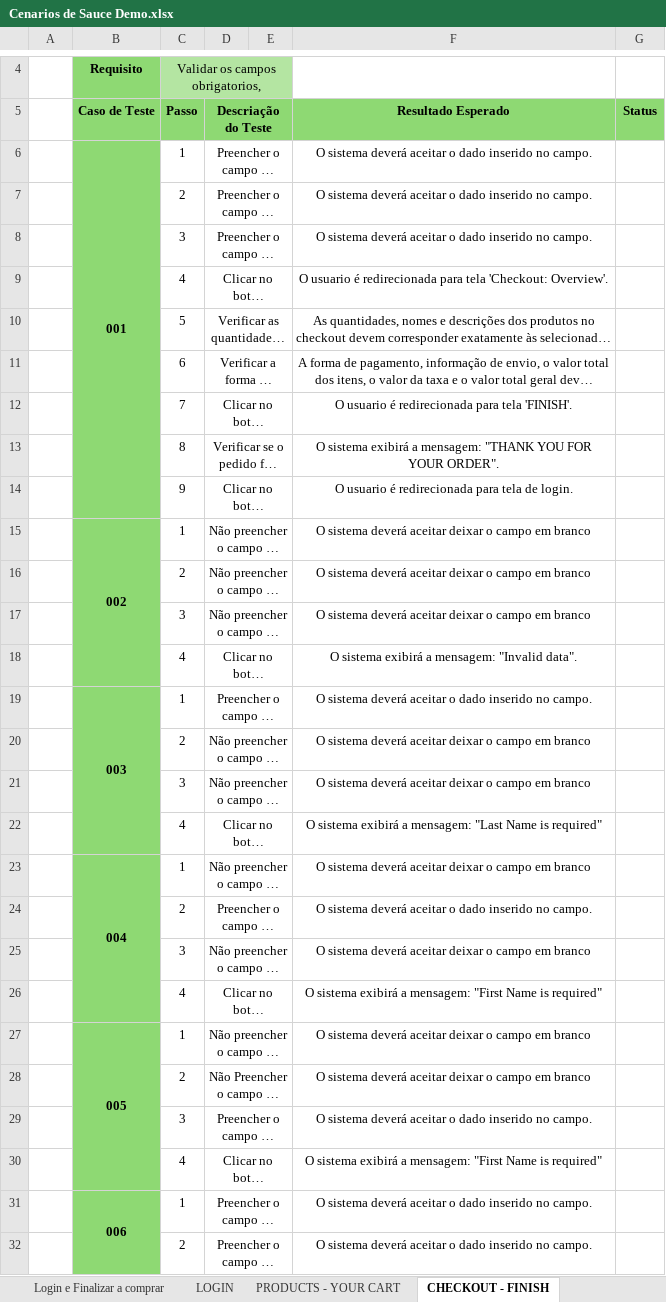
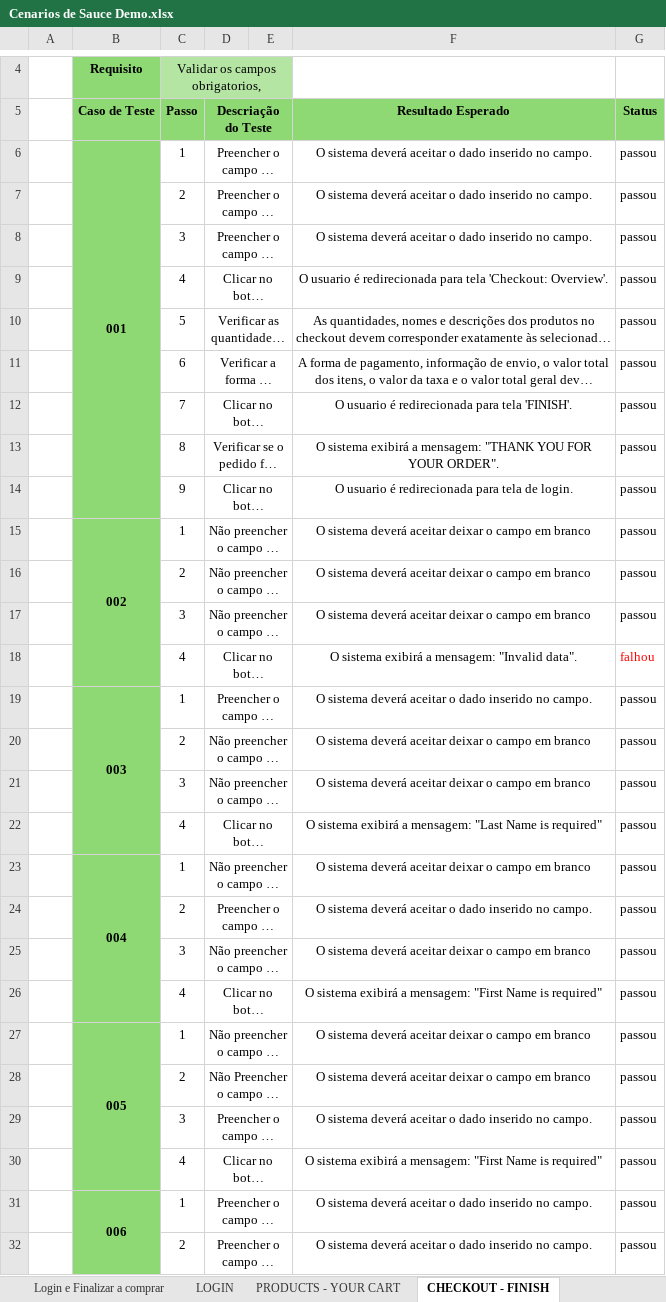
Before and after one commit to kriffx/db_desafio, an Excel workbook: documents/scenarios/Cenarios de Sauce Demo.xlsx, sheet CHECKOUT - FINISH, drawn as a sheet; only a part is shown, gaps mark what is left out; long unchanged cells end in …; values as stored, in another font and other column widths than the file's, no borders; the diff covers the shown part only; the diff names each change by its address in the sheet, - before the commit and + after, or states it on an @@ line.

Commit message:
coloquei os status nos cenarios dos testes no excel

```diff
--- a/documents/scenarios/Cenarios de Sauce Demo.xlsx (sheet CHECKOUT - FINISH)
+++ b/documents/scenarios/Cenarios de Sauce Demo.xlsx (sheet CHECKOUT - FINISH)
-G6:G17 (Status): (empty)
+G6:G17 (Status): passou
-G18 (Status): (empty)
+G18 (Status): falhou
-G19:G32 (Status): (empty)
+G19:G32 (Status): passou
```
Also changed, not shown: 10 edited cells elsewhere in this sheet, sheet PRODUCTS - YOUR CART.
